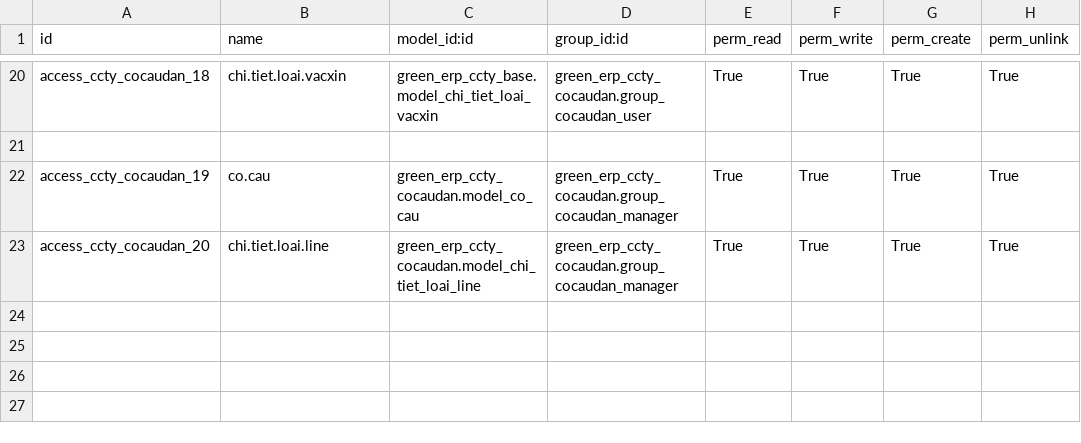
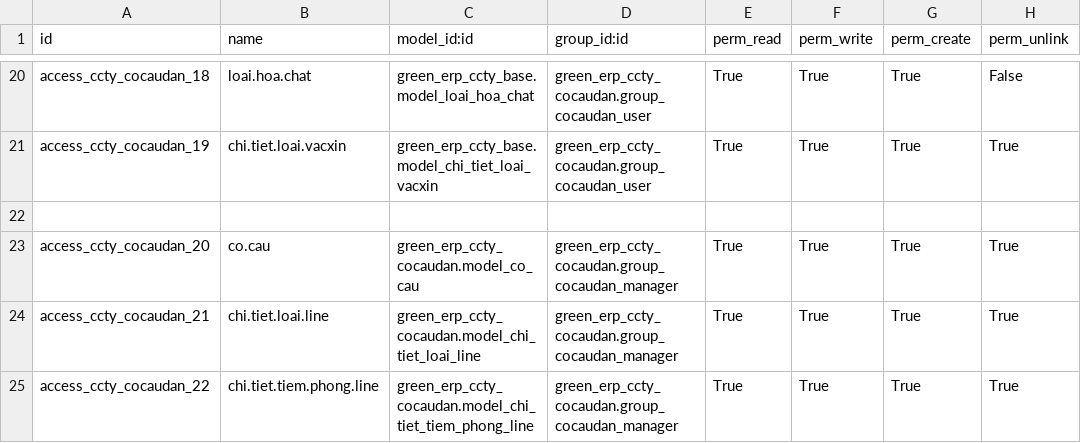
Before and after one commit to minhphung171093/GreenERP_V7, a CSV file: openerp/addons-ccty/green_erp_ccty_cocaudan/security/ir.model.access.csv, drawn as a sheet; only a part is shown, gaps mark what is left out; addresses are those after the commit; the diff covers the shown part only; the diff names each change by its address in the sheet, - before the commit and + after, or states it on an @@ line.

```diff
--- a/openerp/addons-ccty/green_erp_ccty_cocaudan/security/ir.model.access.csv
+++ b/openerp/addons-ccty/green_erp_ccty_cocaudan/security/ir.model.access.csv
-B20 (name): chi.tiet.loai.vacxin
+B20 (name): loai.hoa.chat
-C20 (model_id:id): green_erp_ccty_base.model_chi_tiet_loai_vacxin
+C20 (model_id:id): green_erp_ccty_base.model_loai_hoa_chat
-H20 (perm_unlink): True
+H20 (perm_unlink): False
+row 21: access_ccty_cocaudan_19 | chi.tiet.loai.vacxin | green_erp_ccty_base.model_chi_tiet_loai_vacxin | green_erp_ccty_cocaudan.group_cocaudan_user | True | True | True | True
-A23 (id): access_ccty_cocaudan_19
+A23 (id): access_ccty_cocaudan_20
-A24 (id): access_ccty_cocaudan_20
+A24 (id): access_ccty_cocaudan_21
+row 25: access_ccty_cocaudan_22 | chi.tiet.tiem.phong.line | green_erp_ccty_cocaudan.model_chi_tiet_tiem_phong_line | green_erp_ccty_cocaudan.group_cocaudan_manager | True | True | True | True
```
Also changed, not shown: 1 added row, 1 removed row and 30 edited cells elsewhere in this file.
